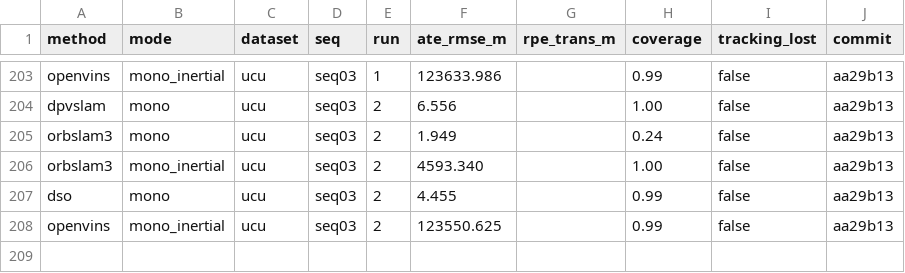
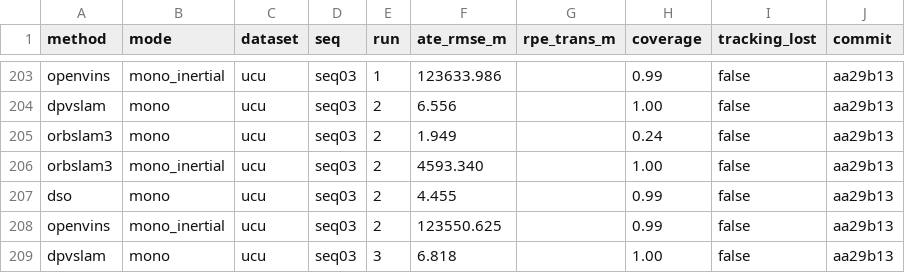
Before and after one commit to oToTak/slam-project-methods, a CSV file: results/summary_StarDestroyer.csv, drawn as a sheet; only a part is shown, gaps mark what is left out; the diff names each change by its address in the sheet, - before the commit and + after, or states it on an @@ line.

```diff
--- a/results/summary_StarDestroyer.csv
+++ b/results/summary_StarDestroyer.csv
+row 209: dpvslam | mono | ucu | seq03 | 3 | 6.818 |  | 1.00 | false | aa29b13
```
Also changed, not shown: results/summary_extra_StarDestroyer.csv, 7 other files.
